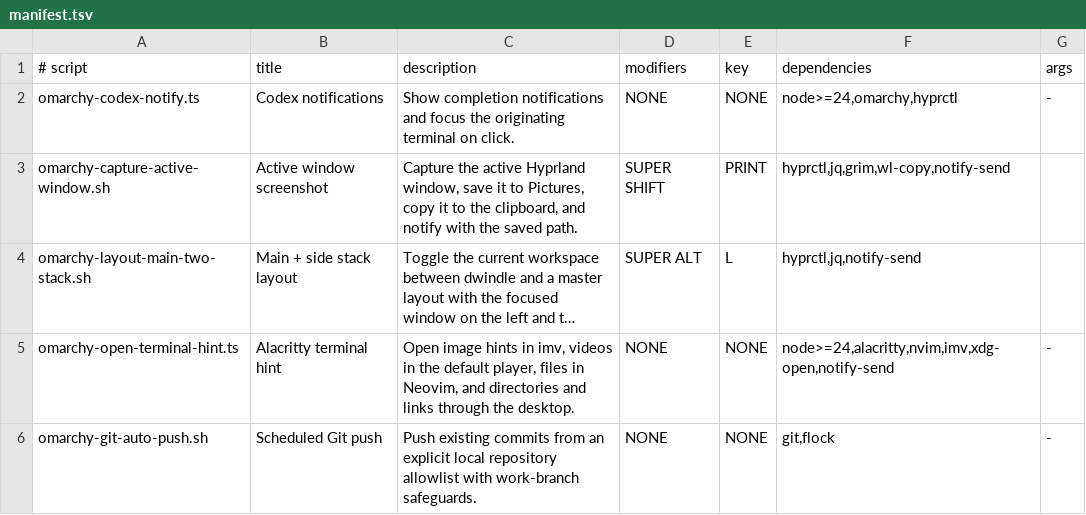
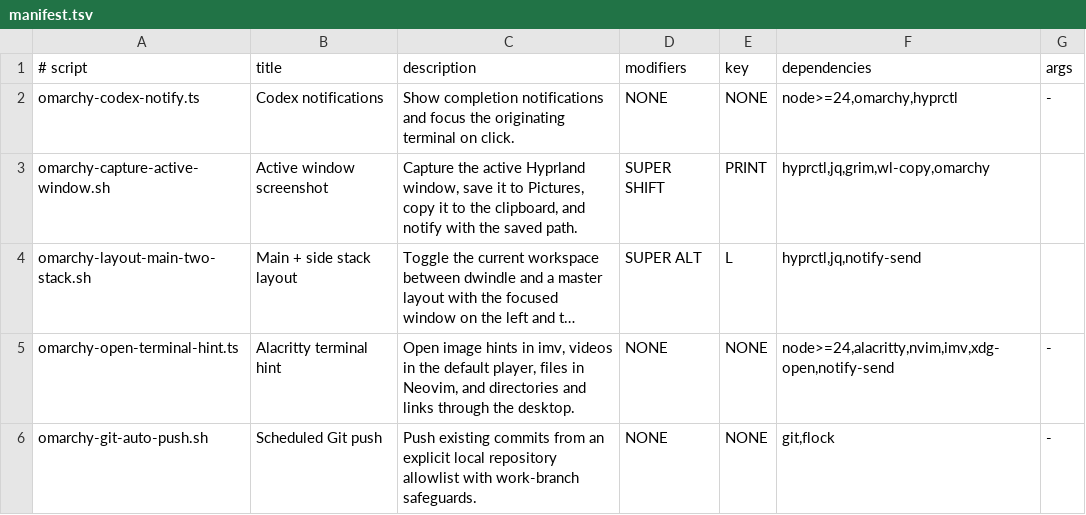
Before and after one commit to MarlonPassos-git/omarchy-scripts, a TSV file: src/manifest.tsv, drawn as a sheet; long unchanged cells end in …; the diff names each change by its address in the sheet, - before the commit and + after, or states it on an @@ line.

Commit message:
fix(capture): use native Omarchy screenshot notifications

```diff
--- a/src/manifest.tsv
+++ b/src/manifest.tsv
-F3 (dependencies): hyprctl,jq,grim,wl-copy,notify-send
+F3 (dependencies): hyprctl,jq,grim,wl-copy,omarchy
```
Also changed, not shown: 1 other file.
